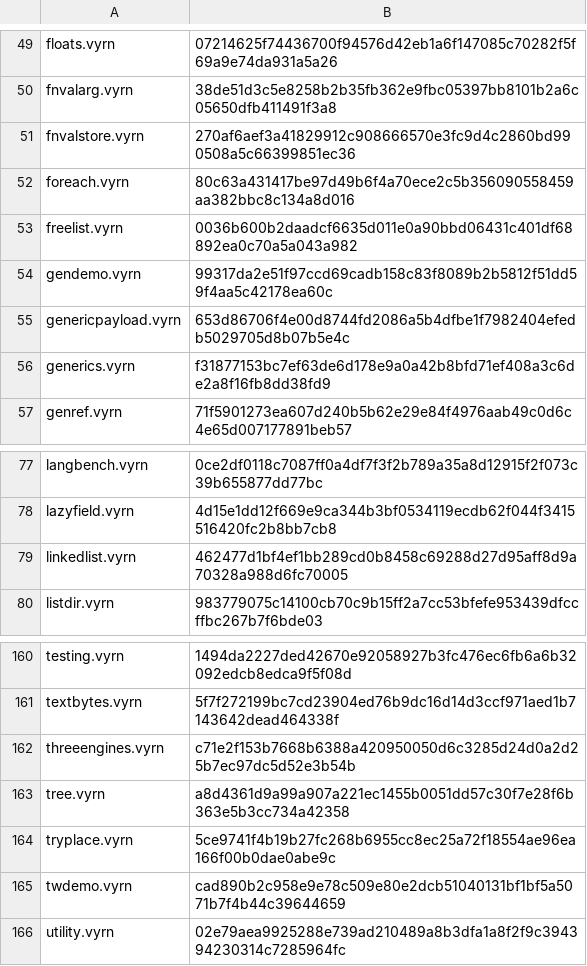
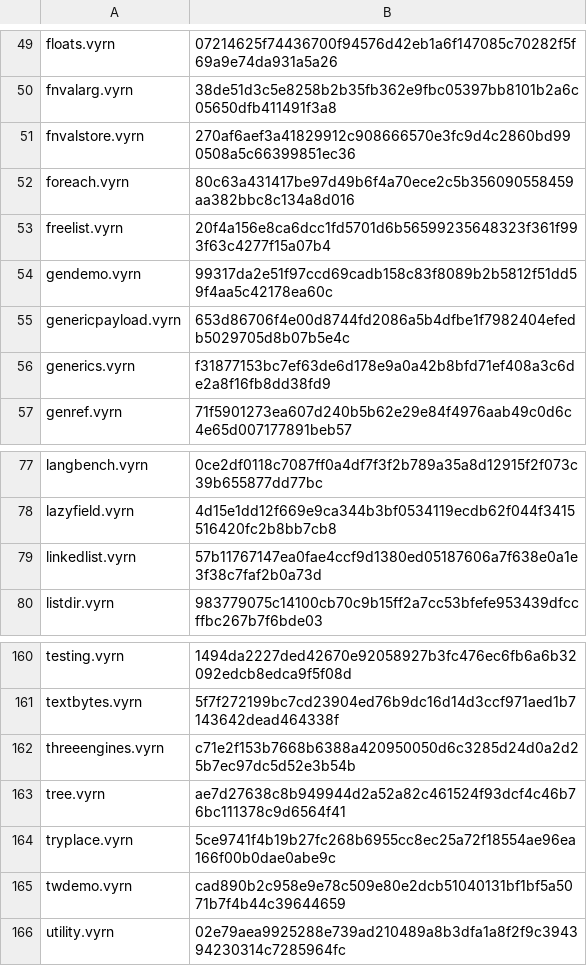
Before and after one commit to vyrn-lang/vyrn, a TSV file: rfcs/census/wasm-sha256.tsv, drawn as a sheet; only a part is shown, gaps mark what is left out.

```diff
--- a/rfcs/census/wasm-sha256.tsv
+++ b/rfcs/census/wasm-sha256.tsv
@@ -52,3 +52,3 @@ fnvalstore.vyrn	270af6aef3a41829912c908666570e3fc9d4c2860bd990508a5c66399851ec36
 foreach.vyrn	80c63a431417be97d49b6f4a70ece2c5b356090558459aa382bbc8c134a8d016
-freelist.vyrn	0036b600b2daadcf6635d011e0a90bbd06431c401df68892ea0c70a5a043a982
+freelist.vyrn	20f4a156e8ca6dcc1fd5701d6b56599235648323f361f993f63c4277f15a07b4
 gendemo.vyrn	99317da2e51f97ccd69cadb158c83f8089b2b5812f51dd59f4aa5c42178ea60c
@@ -78,3 +78,3 @@ langbench.vyrn	0ce2df0118c7087ff0a4df7f3f2b789a35a8d12915f2f073c39b655877dd77bc
 lazyfield.vyrn	4d15e1dd12f669e9ca344b3bf0534119ecdb62f044f3415516420fc2b8bb7cb8
-linkedlist.vyrn	462477d1bf4ef1bb289cd0b8458c69288d27d95aff8d9a70328a988d6fc70005
+linkedlist.vyrn	57b11767147ea0fae4ccf9d1380ed05187606a7f638e0a1e3f38c7faf2b0a73d
 listdir.vyrn	983779075c14100cb70c9b15ff2a7cc53bfefe953439dfccffbc267b7f6bde03
@@ -162,3 +162,3 @@ textbytes.vyrn	5f7f272199bc7cd23904ed76b9dc16d14d3ccf971aed1b7143642dead464338f
 threeengines.vyrn	c71e2f153b7668b6388a420950050d6c3285d24d0a2d25b7ec97dc5d52e3b54b
-tree.vyrn	a8d4361d9a99a907a221ec1455b0051dd57c30f7e28f6b363e5b3cc734a42358
+tree.vyrn	ae7d27638c8b949944d2a52a82c461524f93dcf4c46b76bc111378c9d6564f41
 tryplace.vyrn	5ce9741f4b19b27fc268b6955cc8ec25a72f18554ae96ea166f00b0dae0abe9c
```
Also changed, not shown: 3 other files.
